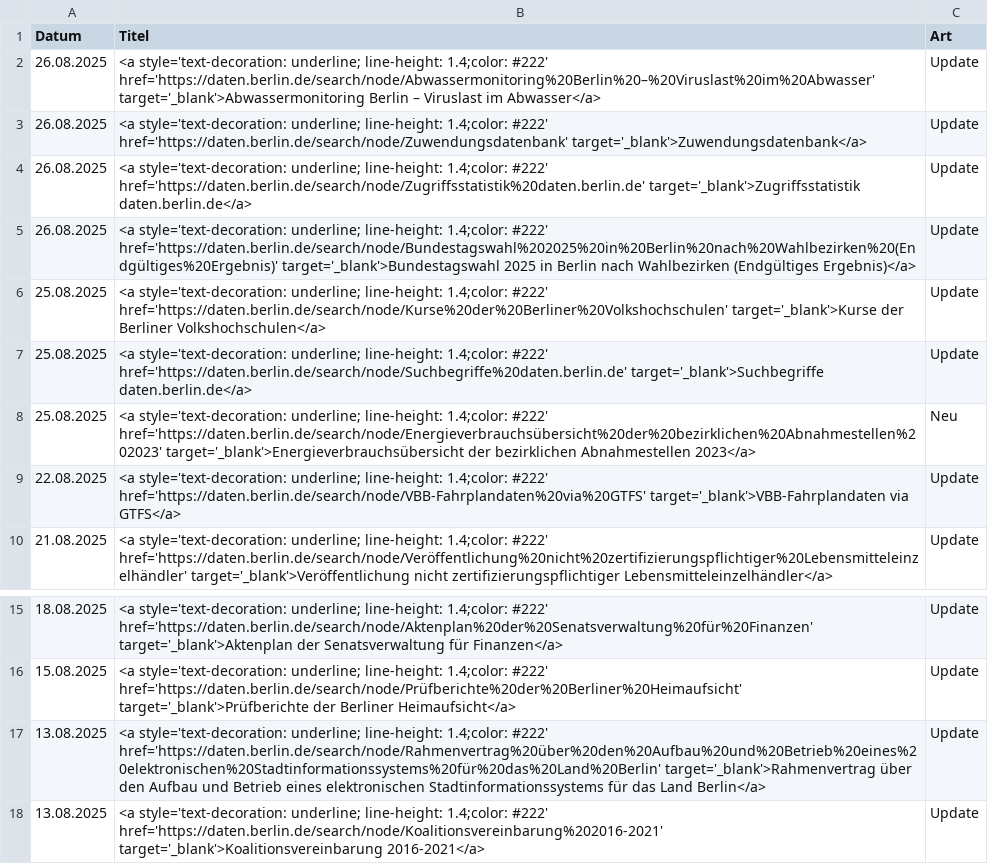
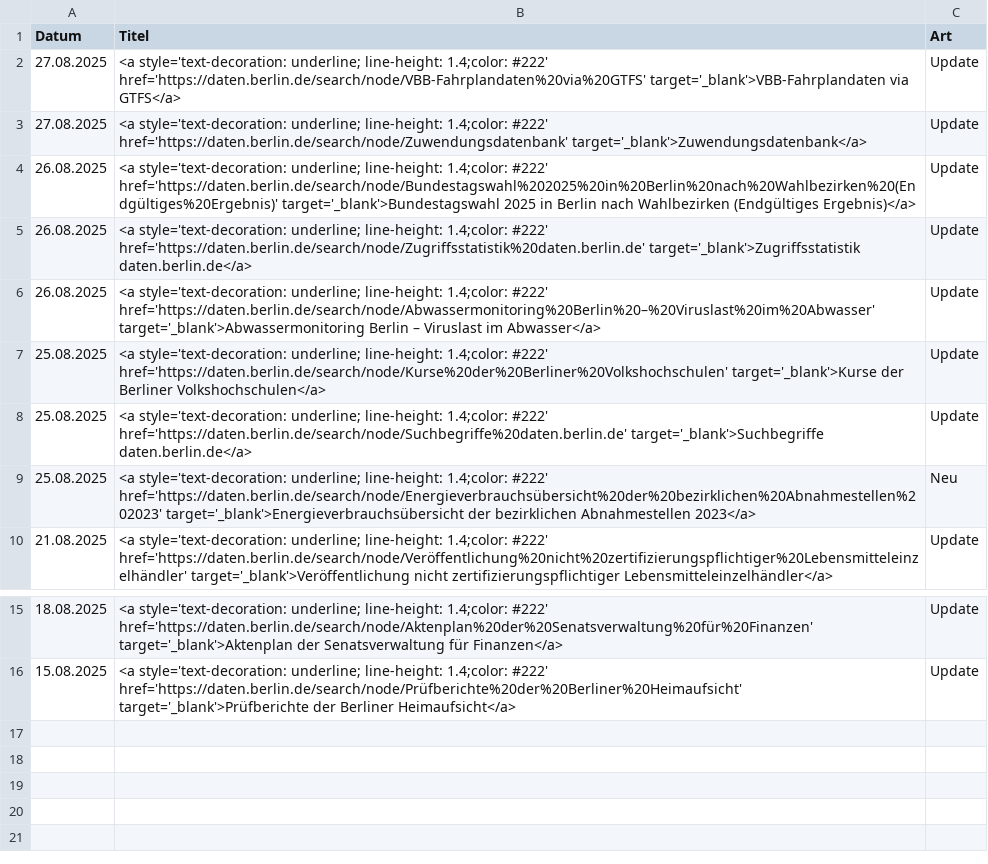
Before and after one commit to technologiestiftung/odis-datenportal-uebersicht, a CSV file: data/overviewDays.csv, drawn as a sheet; only a part is shown, gaps mark what is left out.

```diff
--- a/data/overviewDays.csv
+++ b/data/overviewDays.csv
@@ -1,6 +1,7 @@
 Datum,Titel,Art
+27.08.2025,<a style='text-decoration: underline; line-height: 1.4;color: #222' href='https://daten.berlin.de/search/node/VBB-Fahrplandaten%20via%20GTFS' target='_blank'>VBB-Fahrplandaten via GTFS</a>,Update
+27.08.2025,<a style='text-decoration: underline; line-height: 1.4;color: #222' href='https://daten.berlin.de/search/node/Zuwendungsdatenbank' target='_blank'>Zuwendungsdatenbank</a>,Update
+26.08.2025,<a style='text-decoration: underline; line-height: 1.4;color: #222' href='https://daten.berlin.de/search/node/Bundestagswahl%202025%20in%20Berlin%20nach%20Wahlbezirken%20(Endgültiges%20Ergebnis)' target='_blank'>Bundestagswahl 2025 in Berlin nach Wahlbezirken (Endgültiges Ergebnis)</a>,Update
+26.08.2025,<a style='text-decoration: underline; line-height: 1.4;color: #222' href='https://daten.berlin.de/search/node/Zugriffsstatistik%20daten.berlin.de' target='_blank'>Zugriffsstatistik daten.berlin.de</a>,Update
 26.08.2025,<a style='text-decoration: underline; line-height: 1.4;color: #222' href='https://daten.berlin.de/search/node/Abwassermonitoring%20Berlin%20–%20Viruslast%20im%20Abwasser' target='_blank'>Abwassermonitoring Berlin – Viruslast im Abwasser</a>,Update
-26.08.2025,<a style='text-decoration: underline; line-height: 1.4;color: #222' href='https://daten.berlin.de/search/node/Zuwendungsdatenbank' target='_blank'>Zuwendungsdatenbank</a>,Update
-26.08.2025,<a style='text-decoration: underline; line-height: 1.4;color: #222' href='https://daten.berlin.de/search/node/Zugriffsstatistik%20daten.berlin.de' target='_blank'>Zugriffsstatistik daten.berlin.de</a>,Update
-26.08.2025,<a style='text-decoration: underline; line-height: 1.4;color: #222' href='https://daten.berlin.de/search/node/Bundestagswahl%202025%20in%20Berlin%20nach%20Wahlbezirken%20(Endgültiges%20Ergebnis)' target='_blank'>Bundestagswahl 2025 in Berlin nach Wahlbezirken (Endgültiges Ergebnis)</a>,Update
 25.08.2025,<a style='text-decoration: underline; line-height: 1.4;color: #222' href='https://daten.berlin.de/search/node/Kurse%20der%20Berliner%20Volkshochschulen' target='_blank'>Kurse der Berliner Volkshochschulen</a>,Update
@@ -8,3 +9,2 @@ Datum,Titel,Art
 25.08.2025,<a style='text-decoration: underline; line-height: 1.4;color: #222' href='https://daten.berlin.de/search/node/Energieverbrauchsübersicht%20der%20bezirklichen%20Abnahmestellen%202023' target='_blank'>Energieverbrauchsübersicht der bezirklichen Abnahmestellen 2023</a>,Neu
-22.08.2025,<a style='text-decoration: underline; line-height: 1.4;color: #222' href='https://daten.berlin.de/search/node/VBB-Fahrplandaten%20via%20GTFS' target='_blank'>VBB-Fahrplandaten via GTFS</a>,Update
 21.08.2025,<a style='text-decoration: underline; line-height: 1.4;color: #222' href='https://daten.berlin.de/search/node/Veröffentlichung%20nicht%20zertifizierungspflichtiger%20Lebensmitteleinzelhändler' target='_blank'>Veröffentlichung nicht zertifizierungspflichtiger Lebensmitteleinzelhändler</a>,Update
@@ -16,3 +16 @@ Datum,Titel,Art
 15.08.2025,<a style='text-decoration: underline; line-height: 1.4;color: #222' href='https://daten.berlin.de/search/node/Prüfberichte%20der%20Berliner%20Heimaufsicht' target='_blank'>Prüfberichte der Berliner Heimaufsicht</a>,Update
-13.08.2025,<a style='text-decoration: underline; line-height: 1.4;color: #222' href='https://daten.berlin.de/search/node/Rahmenvertrag%20über%20den%20Aufbau%20und%20Betrieb%20eines%20elektronischen%20Stadtinformationssystems%20für%20das%20Land%20Berlin' target='_blank'>Rahmenvertrag über den Aufbau und Betrieb eines elektronischen Stadtinformationssystems für das Land Berlin</a>,Update
-13.08.2025,<a style='text-decoration: underline; line-height: 1.4;color: #222' href='https://daten.berlin.de/search/node/Koalitionsvereinbarung%202016-2021' target='_blank'>Koalitionsvereinbarung 2016-2021</a>,Update
```
Also changed, not shown: 1 other file.
